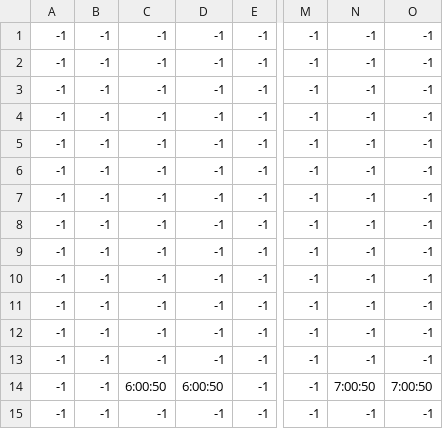
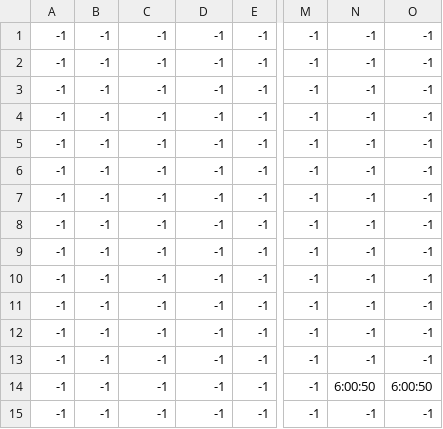
Before and after one commit to TakumiFujisawa0609/apc-game-works-2025-2416076, a CSV file: SweetHex Café/Data/MapData/MapData2.csv, drawn as a sheet; only a part is shown, gaps mark what is left out; the diff names each change by its address in the sheet, - before the commit and + after, or states it on an @@ line.

```diff
--- a/SweetHex Café/Data/MapData/MapData2.csv
+++ b/SweetHex Café/Data/MapData/MapData2.csv
-C14: 6:00:50
+C14: -1
-D14: 6:00:50
+D14: -1
-N14: 7:00:50
+N14: 6:00:50
-O14: 7:00:50
+O14: 6:00:50
```
Also changed, not shown: SweetHex Café/Data/MapData/MapData1.csv, 2 other files.
